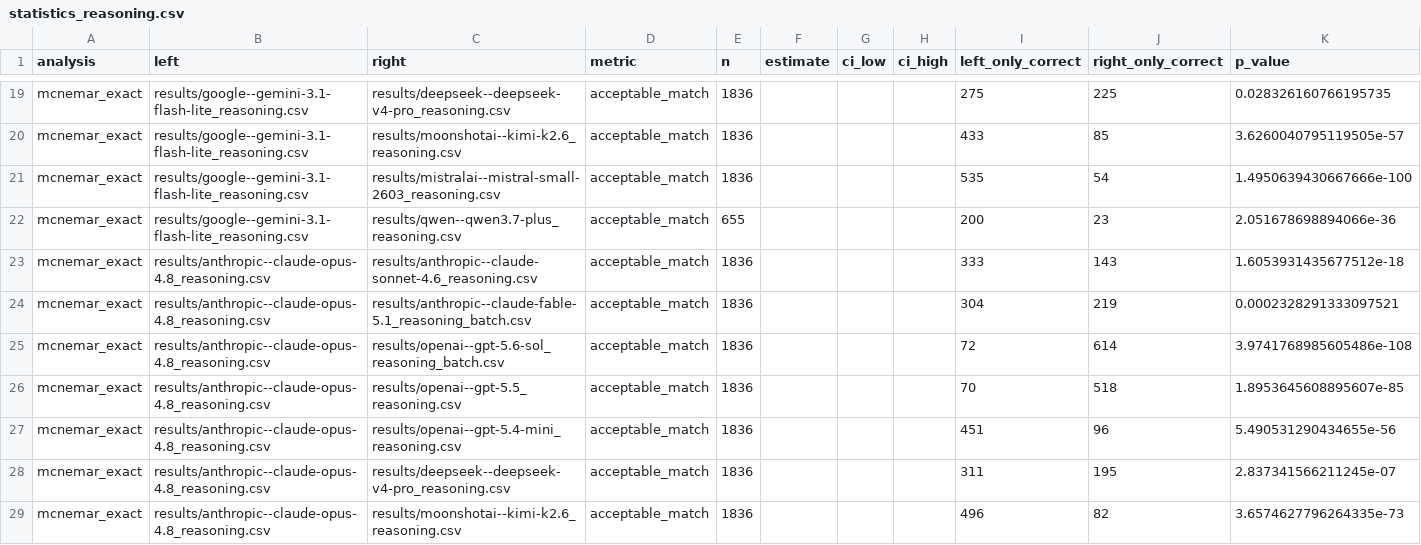
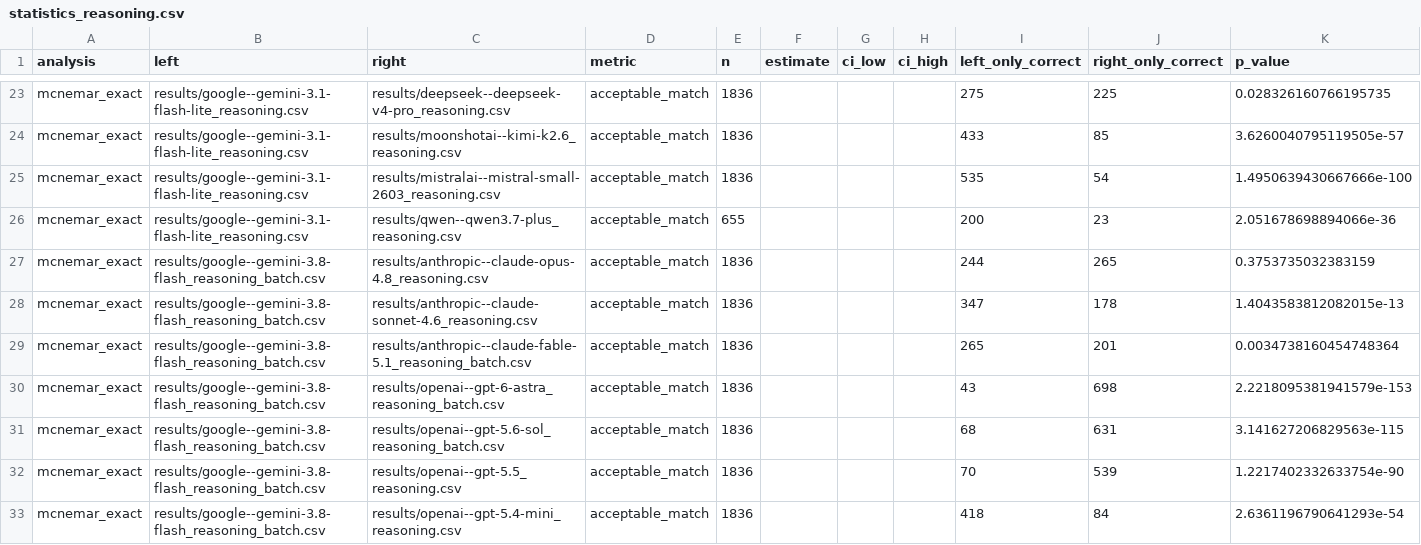
Before and after one commit to brdsio/brazilian-birds-bench, a CSV file: results/statistics_reasoning.csv, drawn as a sheet; only a part is shown, gaps mark what is left out; the shorter side is filled out with more unchanged rows; the diff covers the shown part only; the diff names each change by its address in the sheet, - before the commit and + after, or states it on an @@ line.

Commit message:
Release v1.2 with Astra and Gemini results

```diff
--- a/results/statistics_reasoning.csv
+++ b/results/statistics_reasoning.csv
+row 27: mcnemar_exact | results/google--gemini-3.8-flash_reasoning_batch.csv | results/anthropic--claude-opus-4.8_reasoning.csv | acceptable_match | 1836 |  |  |  | 244 | 265 | 0.3753735032383159
+row 28: mcnemar_exact | results/google--gemini-3.8-flash_reasoning_batch.csv | results/anthropic--claude-sonnet-4.6_reasoning.csv | acceptable_match | 1836 |  |  |  | 347 | 178 | 1.4043583812082015e-13
+row 29: mcnemar_exact | results/google--gemini-3.8-flash_reasoning_batch.csv | results/anthropic--claude-fable-5.1_reasoning_batch.csv | acceptable_match | 1836 |  |  |  | 265 | 201 | 0.0034738160454748364
+row 30: mcnemar_exact | results/google--gemini-3.8-flash_reasoning_batch.csv | results/openai--gpt-6-astra_reasoning_batch.csv | acceptable_match | 1836 |  |  |  | 43 | 698 | 2.2218095381941579e-153
+row 31: mcnemar_exact | results/google--gemini-3.8-flash_reasoning_batch.csv | results/openai--gpt-5.6-sol_reasoning_batch.csv | acceptable_match | 1836 |  |  |  | 68 | 631 | 3.141627206829563e-115
+row 32: mcnemar_exact | results/google--gemini-3.8-flash_reasoning_batch.csv | results/openai--gpt-5.5_reasoning.csv | acceptable_match | 1836 |  |  |  | 70 | 539 | 1.2217402332633754e-90
+row 33: mcnemar_exact | results/google--gemini-3.8-flash_reasoning_batch.csv | results/openai--gpt-5.4-mini_reasoning.csv | acceptable_match | 1836 |  |  |  | 418 | 84 | 2.6361196790641293e-54
```
Also changed, not shown: 18 added rows elsewhere in this file, 17 other files.
